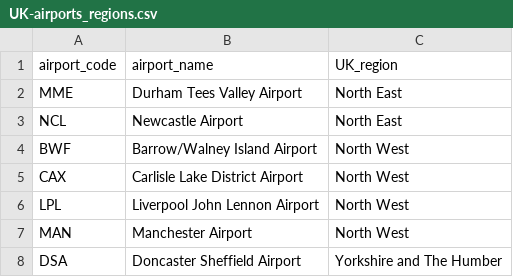
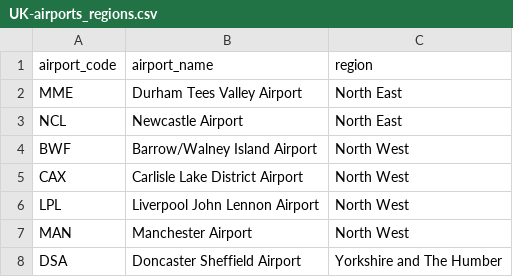
Before and after one commit to softwaresaved/UK-carpentry-workshops-extractor, a CSV file: lib/UK-airports_regions.csv, drawn as a sheet; only a part is shown.

```diff
--- a/lib/UK-airports_regions.csv
+++ b/lib/UK-airports_regions.csv
@@ -1,2 +1,2 @@
-airport_code,airport_name,UK_region
+airport_code,airport_name,region
 MME,Durham Tees Valley Airport,North East
```
Also changed, not shown: 2 other files.
